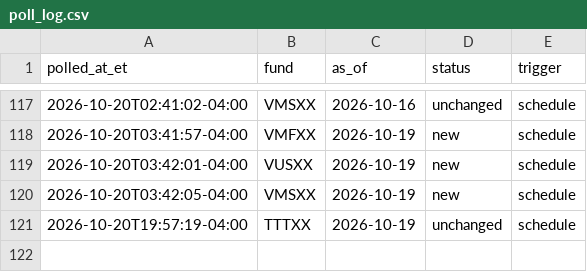
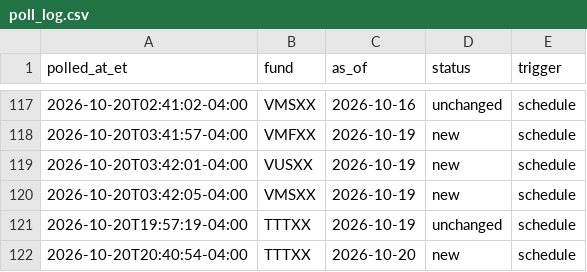
Before and after one commit to mmfyields/mmf-yields, a CSV file: logs/poll_log.csv, drawn as a sheet; only a part is shown, gaps mark what is left out; the diff names each change by its address in the sheet, - before the commit and + after, or states it on an @@ line.

```diff
--- a/logs/poll_log.csv
+++ b/logs/poll_log.csv
+row 122: 2026-10-20T20:40:54-04:00 | TTTXX | 2026-10-20 | new | schedule
```
Also changed, not shown: docs/data/yields.csv.
